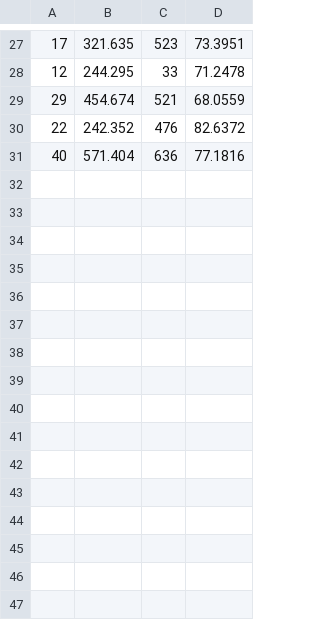
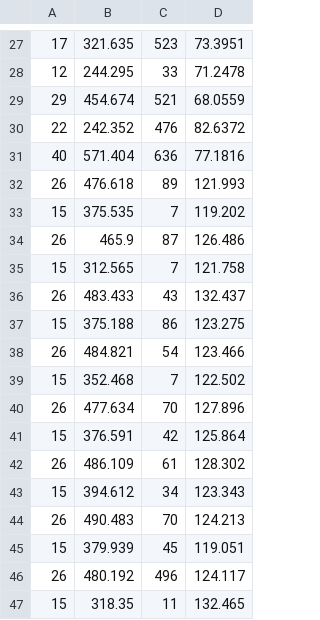
Before and after one commit to kjh2159/llama.cpp, a CSV file: result.csv, drawn as a sheet; only a part is shown, gaps mark what is left out; the diff names each change by its address in the sheet, - before the commit and + after, or states it on an @@ line.

```diff
--- a/result.csv
+++ b/result.csv
+row 32: 26 | 476.618 | 89 | 121.993
+row 33: 15 | 375.535 | 7 | 119.202
+row 34: 26 | 465.9 | 87 | 126.486
+row 35: 15 | 312.565 | 7 | 121.758
+row 36: 26 | 483.433 | 43 | 132.437
+row 37: 15 | 375.188 | 86 | 123.275
+row 38: 26 | 484.821 | 54 | 123.466
+row 39: 15 | 352.468 | 7 | 122.502
+row 40: 26 | 477.634 | 70 | 127.896
+row 41: 15 | 376.591 | 42 | 125.864
+row 42: 26 | 486.109 | 61 | 128.302
+row 43: 15 | 394.612 | 34 | 123.343
+row 44: 26 | 490.483 | 70 | 124.213
+row 45: 15 | 379.939 | 45 | 119.051
+row 46: 26 | 480.192 | 496 | 124.117
+row 47: 15 | 318.35 | 11 | 132.465
```
Also changed, not shown: 2 other files.
